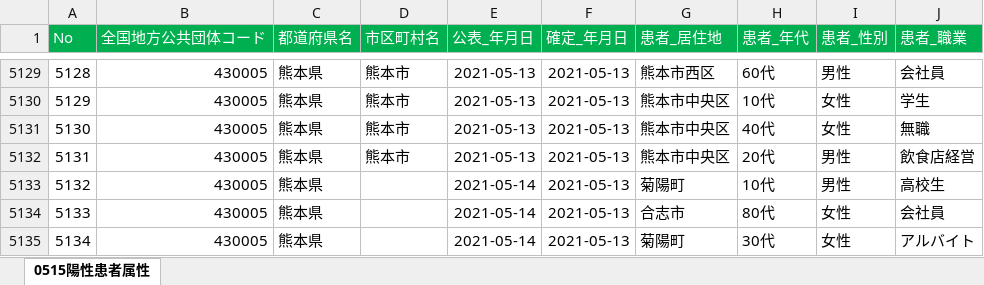
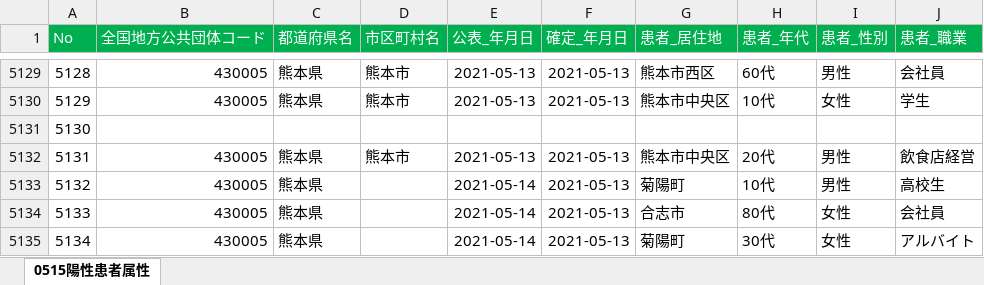
Before and after one commit to makoragi/kumamoto-covid19, an Excel workbook: kanja.xlsx, sheet 0515陽性患者属性, drawn as a sheet; only a part is shown, gaps mark what is left out; values as stored, in another font and other column widths than the file's, no borders; the diff names each change by its address in the sheet, - before the commit and + after, or states it on an @@ line.

```diff
--- a/kanja.xlsx (sheet 0515陽性患者属性)
+++ b/kanja.xlsx (sheet 0515陽性患者属性)
-B5131 (全国地方公共団体コード): 430005
+B5131 (全国地方公共団体コード): (empty)
-C5131 (都道府県名): 熊本県
+C5131 (都道府県名): (empty)
-D5131 (市区町村名): 熊本市
+D5131 (市区町村名): (empty)
-E5131 (公表_年月日): 2021-05-13
+E5131 (公表_年月日): (empty)
-F5131 (確定_年月日): 2021-05-13
+F5131 (確定_年月日): (empty)
-G5131 (患者_居住地): 熊本市中央区
+G5131 (患者_居住地): (empty)
-H5131 (患者_年代): 40代
+H5131 (患者_年代): (empty)
-I5131 (患者_性別): 女性
+I5131 (患者_性別): (empty)
-J5131 (患者_職業): 無職
+J5131 (患者_職業): (empty)
```
Also changed, not shown: 1 other file.
